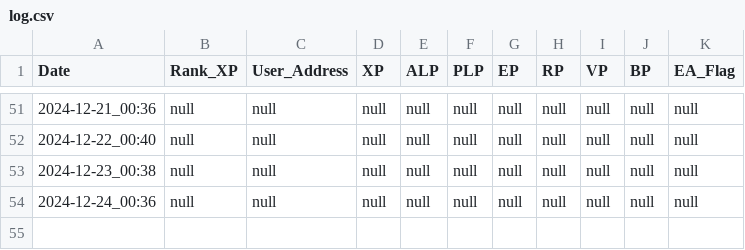
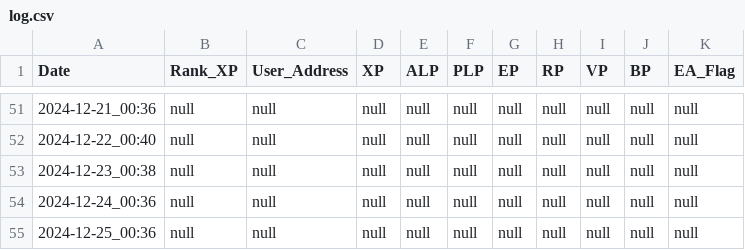
Before and after one commit to wonspacemagic/LXP-L, a CSV file: log.csv, drawn as a sheet; only a part is shown, gaps mark what is left out.

```diff
--- a/log.csv
+++ b/log.csv
@@ -54 +54,2 @@ Date,Rank_XP,User_Address,XP,ALP,PLP,EP,RP,VP,BP,EA_Flag
 2024-12-24_00:36,null,null,null,null,null,null,null,null,null,null
+2024-12-25_00:36,null,null,null,null,null,null,null,null,null,null
```
